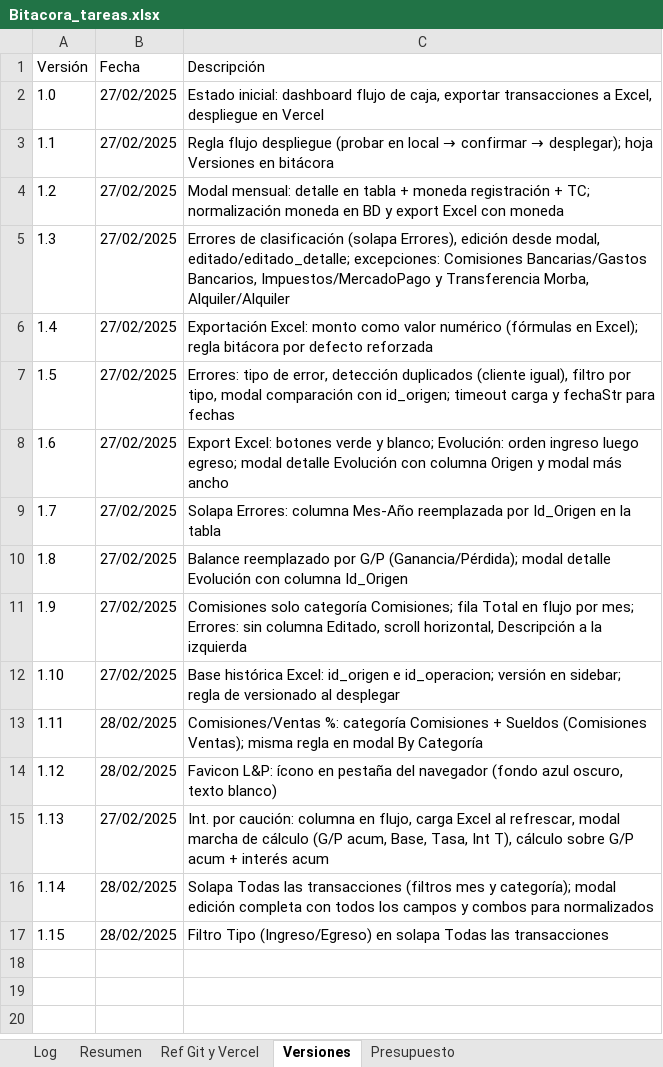
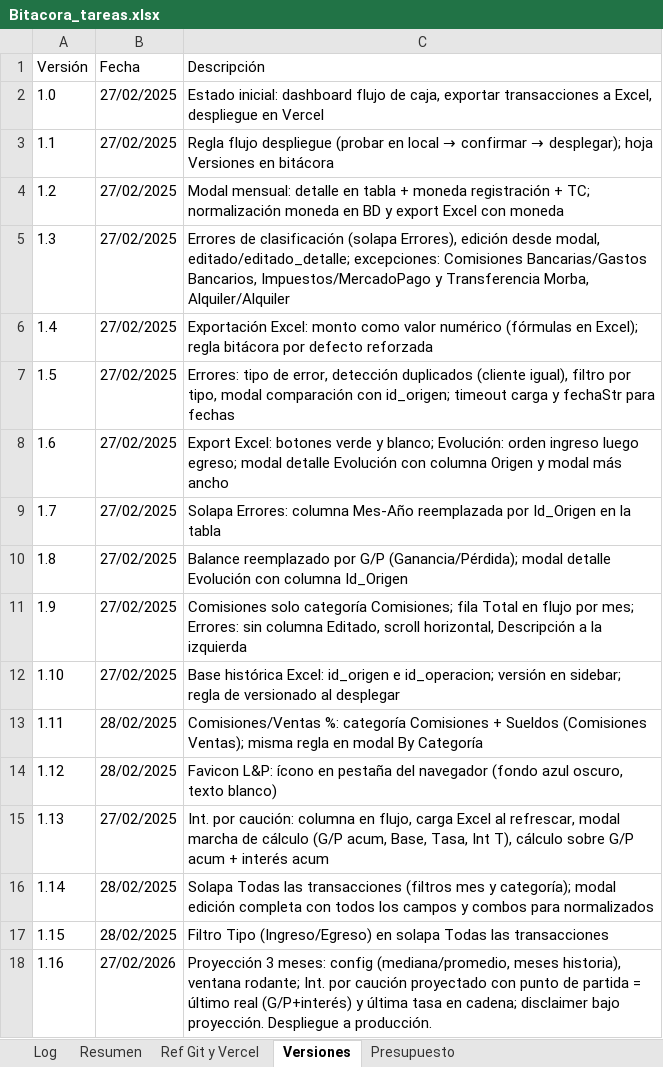
Before and after one commit to lucasbustosmartin-coder/fornitalia, an Excel workbook: Bitacora_tareas.xlsx, sheet Versiones, drawn as a sheet; values as stored, in another font and other column widths than the file's, no borders; the diff names each change by its address in the sheet, - before the commit and + after, or states it on an @@ line.

```diff
--- a/Bitacora_tareas.xlsx (sheet Versiones)
+++ b/Bitacora_tareas.xlsx (sheet Versiones)
+row 18: 1.16 | 27/02/2026 | Proyección 3 meses: config (mediana/promedio, meses historia), ventana rodante; Int. por caución proyectado con punto de partida = último real (G/P+interés) y última tasa en cadena; disclaimer bajo proyección. Despliegue a producción.
```
Also changed, not shown: sheet Log, sheet Resumen, 2 other files.
